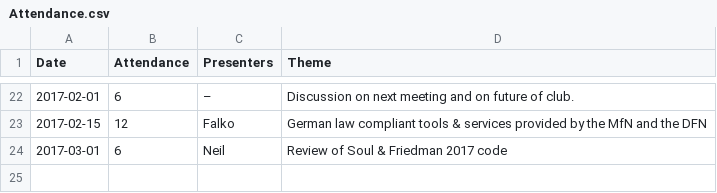
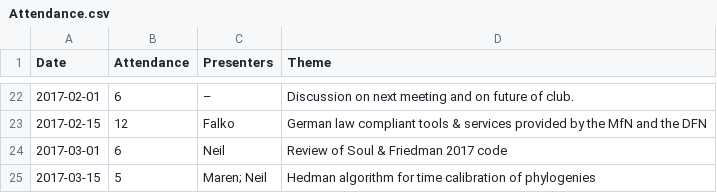
Before and after one commit to plannapus/MfN-Code-Clinic, a CSV file: Protokolle/Attendance.csv, drawn as a sheet; only a part is shown, gaps mark what is left out; the diff names each change by its address in the sheet, - before the commit and + after, or states it on an @@ line.

Commit message:
updated attendance file

```diff
--- a/Protokolle/Attendance.csv
+++ b/Protokolle/Attendance.csv
+row 25: 2017-03-15 | 5 | Maren; Neil | Hedman algorithm for time calibration of phylogenies
```
